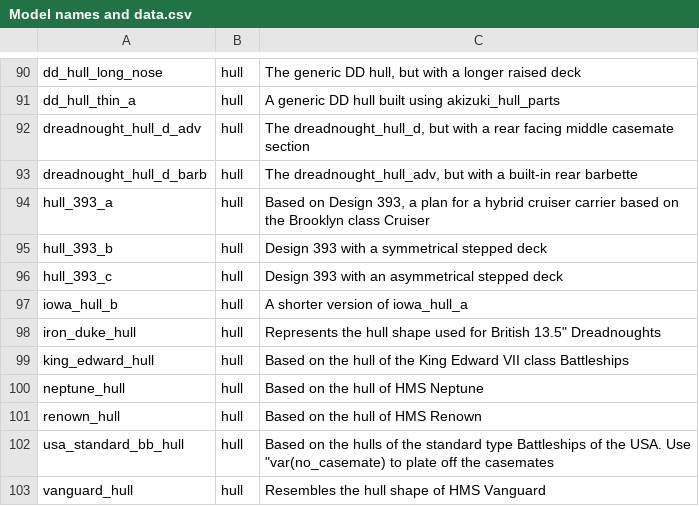
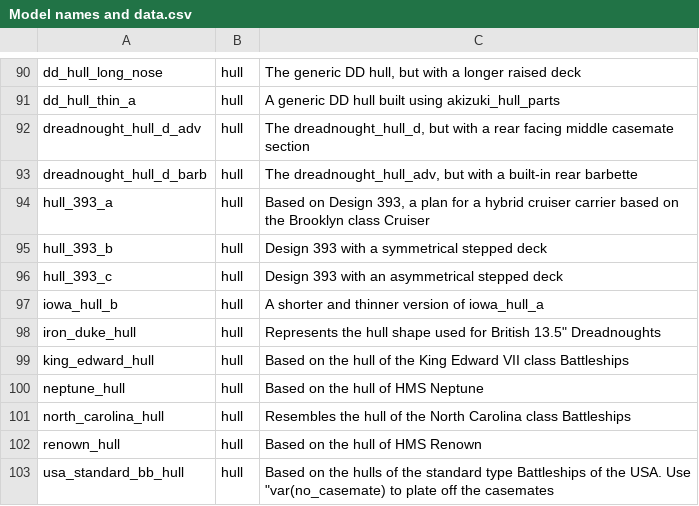
Before and after one commit to prontotorpedo/UAD-Model-Imports, a CSV file: models/Model names and data.csv, drawn as a sheet; only a part is shown, gaps mark what is left out; the shorter side is filled out with more unchanged rows.

Commit message:
Updated names and assets

```diff
--- a/models/Model names and data.csv
+++ b/models/Model names and data.csv
@@ -96,3 +96,3 @@ hull_393_b,hull,Design 393 with a symmetrical stepped deck
 hull_393_c,hull,Design 393 with an asymmetrical stepped deck
-iowa_hull_b,hull,A shorter version of iowa_hull_a
+iowa_hull_b,hull,A shorter and thinner version of iowa_hull_a
 iron_duke_hull,hull,"Represents the hull shape used for British 13.5"" Dreadnoughts"
@@ -100,2 +100,3 @@ king_edward_hull,hull,Based on the hull of the King Edward VII class Battleships
 neptune_hull,hull,Based on the hull of HMS Neptune
+north_carolina_hull,hull,Resembles the hull of the North Carolina class Battleships
 renown_hull,hull,Based on the hull of HMS Renown
```
Also changed, not shown: 4 other files.
